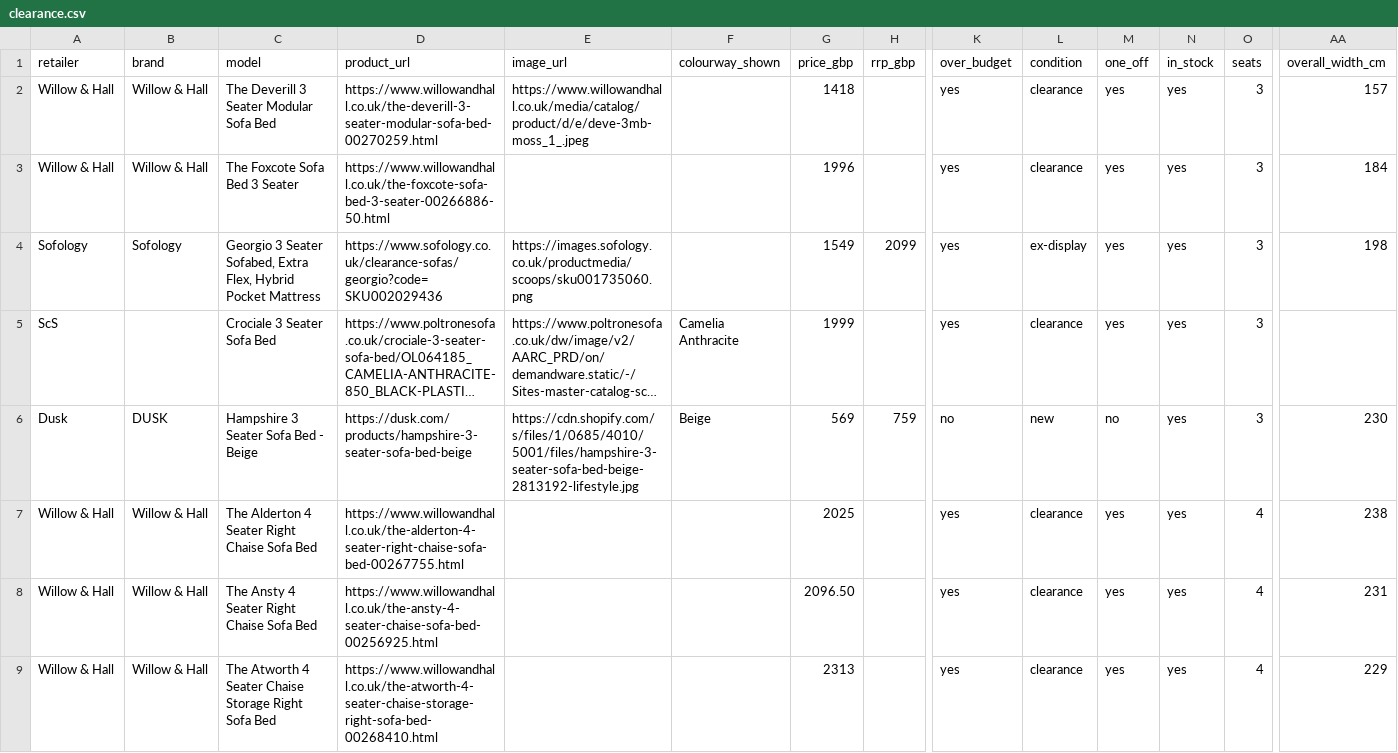
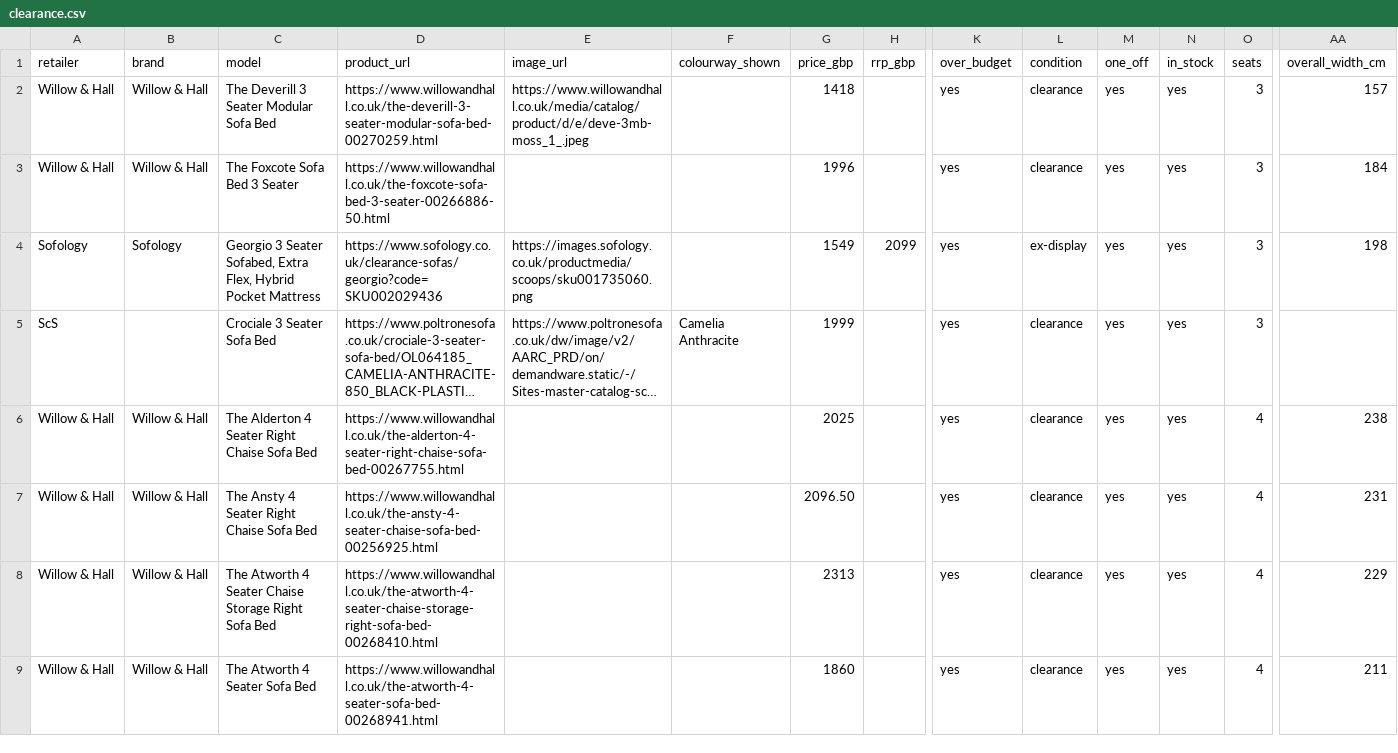
Before and after one commit to adebay8/london, a CSV file: docs/sofa-bed-search/clearance.csv, drawn as a sheet; only a part is shown, gaps mark what is left out; the shorter side is filled out with more unchanged rows; long unchanged cells end in …; rows hold the shown columns only; the diff names each change by its address in the sheet, - before the commit and + after, or states it on an @@ line.

```diff
--- a/docs/sofa-bed-search/clearance.csv
+++ b/docs/sofa-bed-search/clearance.csv
-row 6: Dusk | DUSK | Hampshire 3 Seater Sofa Bed - Beige | https://dusk.com/products/hampshire-3-seater-sofa-bed-beige | https://cdn.shopify.com/s/files/1/0685/4010/5001/files/hampshire-3-seater-sofa-bed-beige-2813192-lifestyle.jpg | Beige | 569 | 759 | no | new | no | yes | 3 | 230
```
Also changed, not shown: docs/sofa-bed-search/secondhand.csv.
